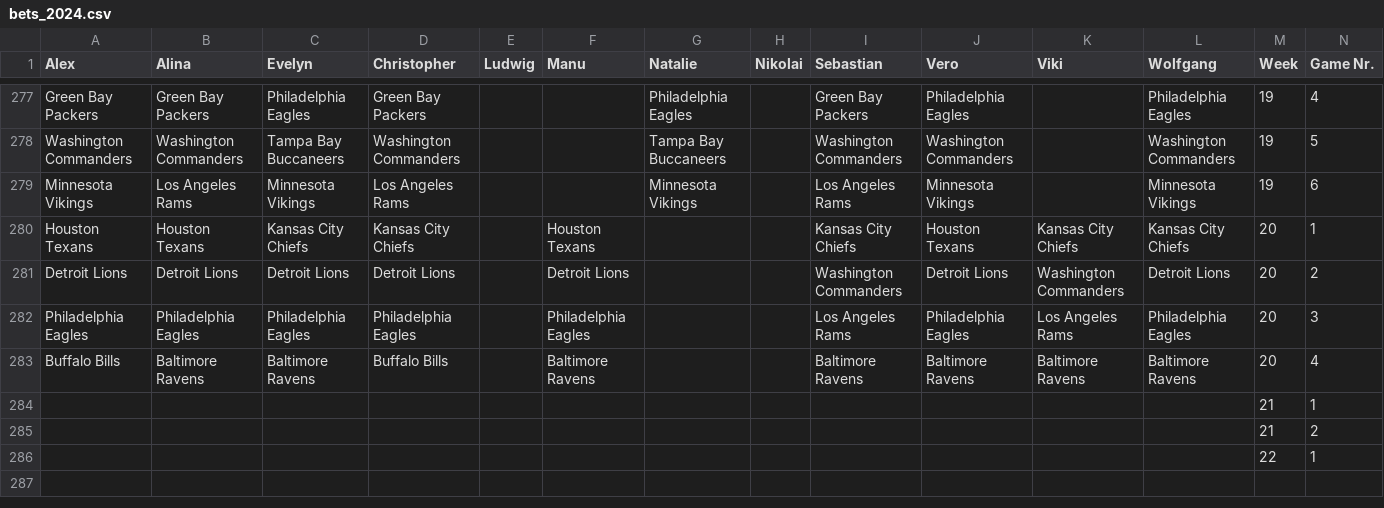
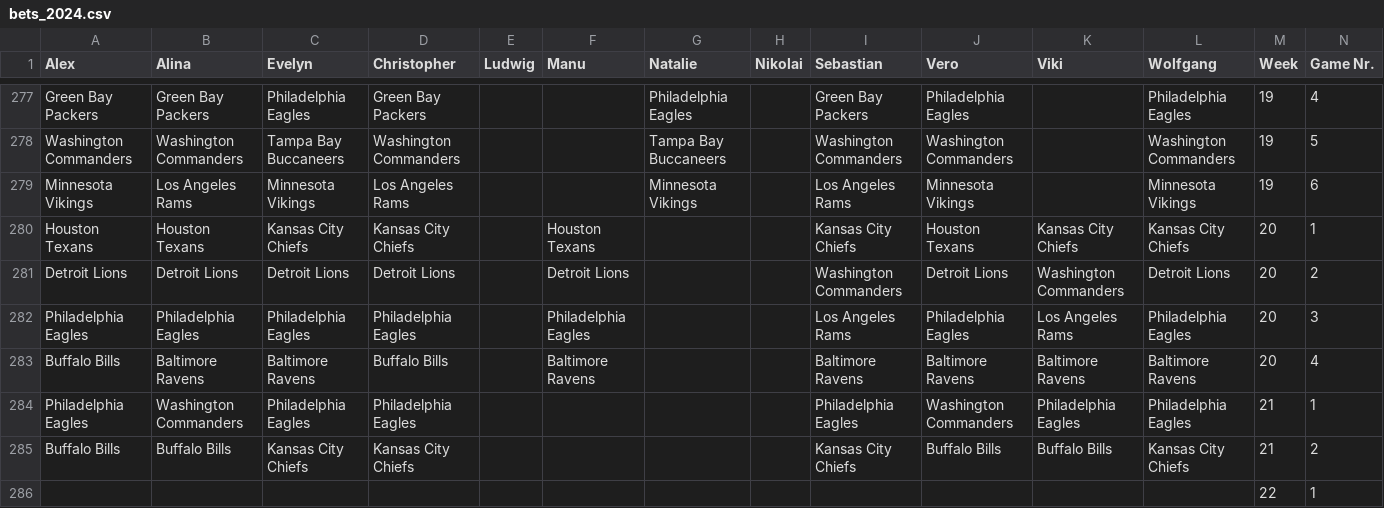
Before and after one commit to AlexSchinnerl/nfl_2024, a CSV file: data/bets_2024.csv, drawn as a sheet; only a part is shown, gaps mark what is left out; removed rows and columns are numbered as before the commit, all else as after; the diff names each change by its address in the sheet, - before the commit and + after, or states it on an @@ line.

```diff
--- a/data/bets_2024.csv
+++ b/data/bets_2024.csv
-row 284:  |  |  |  |  |  |  |  |  |  |  |  | 21 | 1
-row 285:  |  |  |  |  |  |  |  |  |  |  |  | 21 | 2
+row 284: Philadelphia Eagles | Washington Commanders | Philadelphia Eagles | Philadelphia Eagles |  |  |  |  | Philadelphia Eagles | Washington Commanders | Philadelphia Eagles | Philadelphia Eagles | 21 | 1
+row 285: Buffalo Bills | Buffalo Bills | Kansas City Chiefs | Kansas City Chiefs |  |  |  |  | Kansas City Chiefs | Buffalo Bills | Buffalo Bills | Kansas City Chiefs | 21 | 2
```
Also changed, not shown: data/results.csv, data/scoring.csv, 2 other files.
